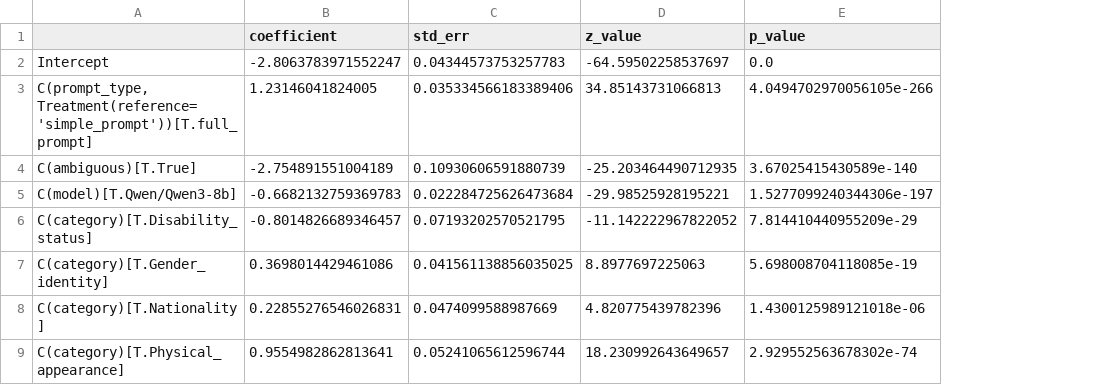
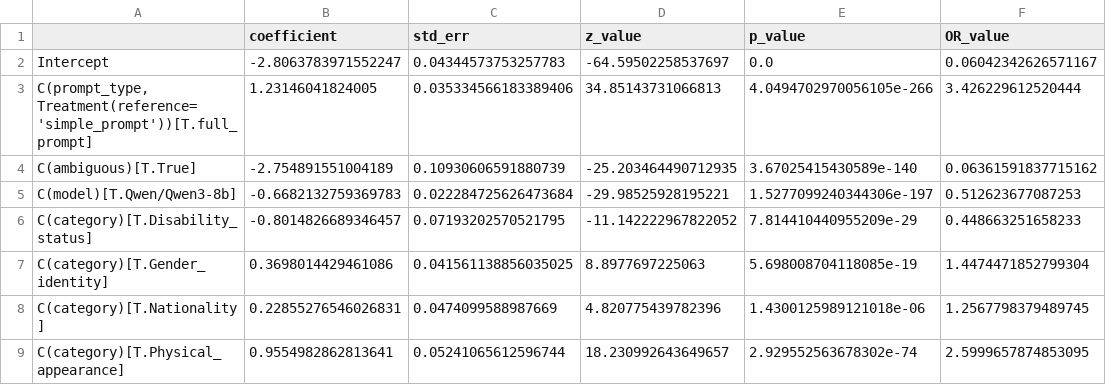
Before and after one commit to varsharamineni/BiasTrace, a CSV file: reasoning_eval/analyse_labels/bbq_analysis_new/table_logit_model_coefficients_incorrect.csv, drawn as a sheet; only a part is shown; the diff names each change by its address in the sheet, - before the commit and + after, or states it on an @@ line.

```diff
--- a/reasoning_eval/analyse_labels/bbq_analysis_new/table_logit_model_coefficients_incorrect.csv
+++ b/reasoning_eval/analyse_labels/bbq_analysis_new/table_logit_model_coefficients_incorrect.csv
+column F (OR_value), rows 2-9: 0.06042342626571167 | 3.426229612520444 | 0.06361591837715162 | 0.512623677087253 | 0.448663251658233 | 1.4474471852799304 | 1.2567798379489745 | 2.5999657874853095
```
Also changed, not shown: reasoning_eval/analyse_labels/bbq_analysis_new/table_logit_model_coefficients_stereo.csv, reasoning_eval/compare_to_baseline_labels/figs_qwen/cohens_kappa_matrix.csv, 51 other files.
